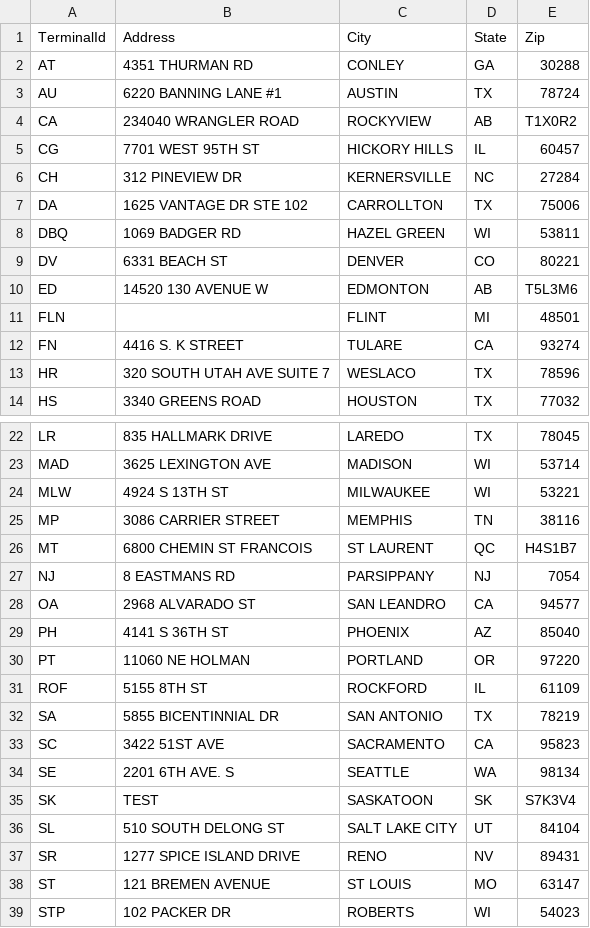
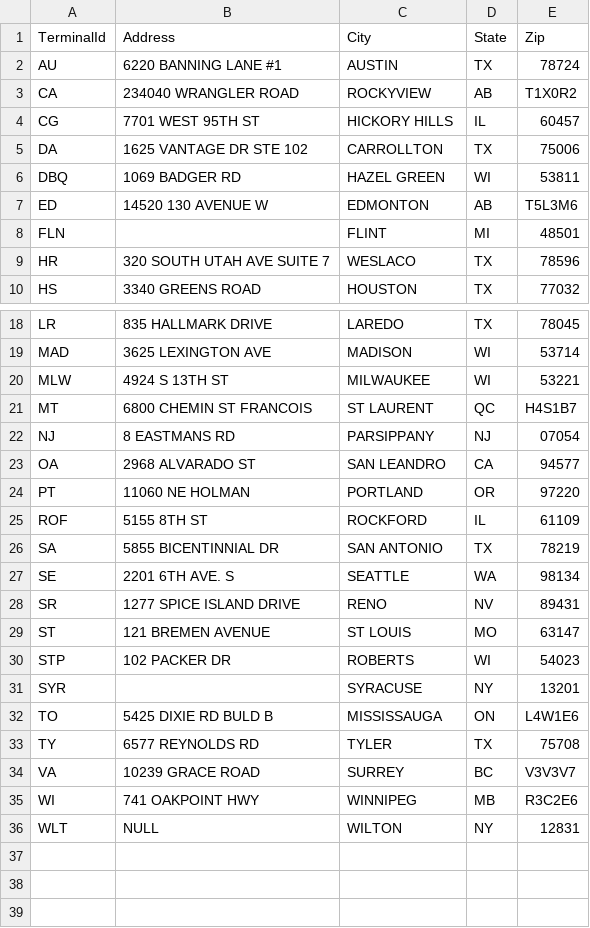
Before and after one commit to ldk950119/Heatmap, a CSV file: data/Terminal.csv, drawn as a sheet; only a part is shown, gaps mark what is left out; the shorter side is filled out with more unchanged rows.

```diff
--- a/data/Terminal.csv
+++ b/data/Terminal.csv
@@ -1,3 +1,2 @@
 TerminalId,Address,City,State,Zip
-AT,4351 THURMAN RD,CONLEY,GA,30288
 AU,6220 BANNING LANE #1,AUSTIN,TX,78724
@@ -5,9 +4,6 @@ CA,234040 WRANGLER ROAD,ROCKYVIEW,AB,T1X0R2
 CG,7701 WEST 95TH ST,HICKORY HILLS,IL,60457
-CH,312 PINEVIEW DR,KERNERSVILLE,NC,27284
 DA,1625 VANTAGE DR STE 102,CARROLLTON,TX,75006
 DBQ,1069 BADGER RD,HAZEL GREEN,WI,53811
-DV,6331 BEACH ST,DENVER,CO,80221
 ED,14520 130 AVENUE W,EDMONTON,AB,T5L3M6
 FLN,,FLINT,MI,48501
-FN,4416 S. K STREET,TULARE,CA,93274
 HR,320 SOUTH UTAH AVE SUITE 7,WESLACO,TX,78596
@@ -24,7 +20,5 @@ MAD,3625 LEXINGTON AVE,MADISON,WI,53714
 MLW,4924 S 13TH ST,MILWAUKEE,WI,53221
-MP,3086 CARRIER STREET,MEMPHIS,TN,38116
 MT,6800 CHEMIN ST FRANCOIS,ST LAURENT,QC,H4S1B7
-NJ,8 EASTMANS RD,PARSIPPANY,NJ,7054
+NJ,8 EASTMANS RD,PARSIPPANY,NJ,07054
 OA,2968 ALVARADO ST,SAN LEANDRO,CA,94577
-PH,4141 S 36TH ST,PHOENIX,AZ,85040
 PT,11060 NE HOLMAN,PORTLAND,OR,97220
@@ -32,6 +26,3 @@ ROF,5155 8TH ST,ROCKFORD,IL,61109
 SA,5855 BICENTINNIAL DR,SAN ANTONIO,TX,78219
-SC,3422 51ST AVE,SACRAMENTO,CA,95823
 SE,2201 6TH AVE. S,SEATTLE,WA,98134
-SK,TEST,SASKATOON,SK,S7K3V4
-SL,510 SOUTH DELONG ST,SALT LAKE CITY,UT,84104
 SR,1277 SPICE ISLAND DRIVE,RENO,NV,89431
```
Also changed, not shown: 2 other files.
